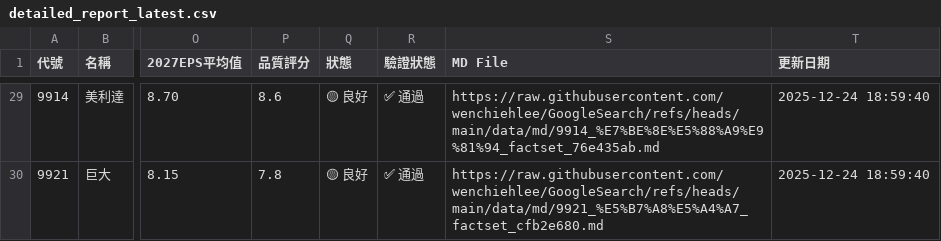
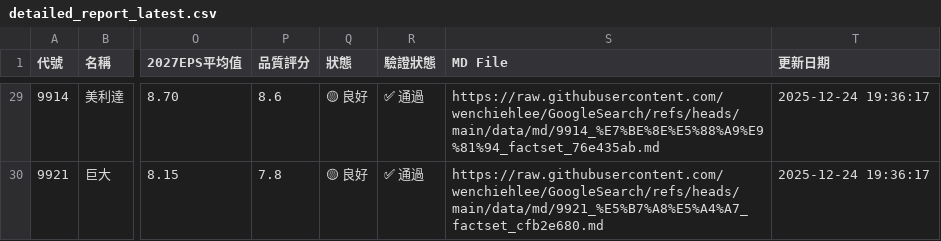
Before and after one commit to wenchiehlee/GoogleSearch, a CSV file: data/reports/detailed_report_latest.csv, drawn as a sheet; only a part is shown, gaps mark what is left out; the diff covers the shown part only; the diff names each change by its address in the sheet, - before the commit and + after, or states it on an @@ line.

```diff
--- a/data/reports/detailed_report_latest.csv
+++ b/data/reports/detailed_report_latest.csv
-T29:T30 (更新日期): 2025-12-24 18:59:40
+T29:T30 (更新日期): 2025-12-24 19:36:17
```
Also changed, not shown: 27 edited cells elsewhere in this file, data/reports/portfolio_summary_latest.csv, 1 other file.
